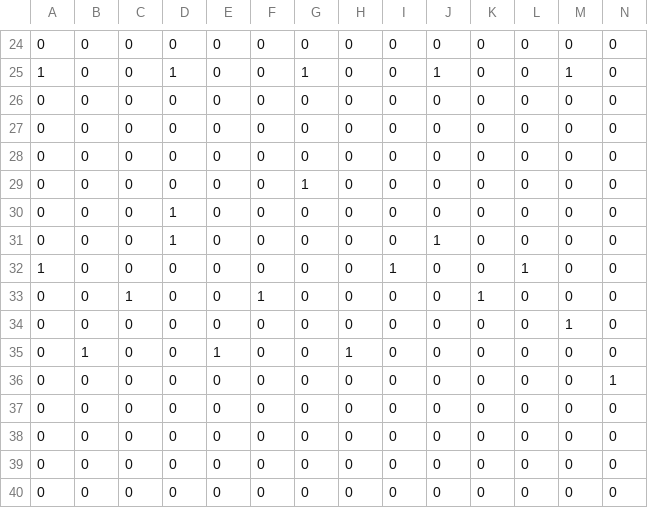
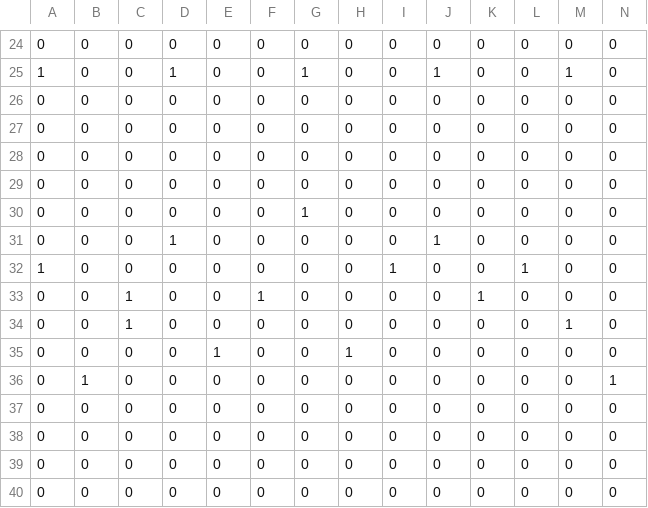
Before and after one commit to pianocurve/cm, a TSV file: pwv210618.tsv, drawn as a sheet; only a part is shown, gaps mark what is left out; removed rows and columns are numbered as before the commit, all else as after; rows hold the shown columns only; the diff names each change by its address in the sheet, - before the commit and + after, or states it on an @@ line.

Commit message:
516:6/23 22

```diff
--- a/pwv210618.tsv
+++ b/pwv210618.tsv
+row 29: 0 | 0 | 0 | 0 | 0 | 0 | 0 | 0 | 0 | 0 | 0 | 0 | 0 | 0
-row 30: 0 | 0 | 0 | 1 | 0 | 0 | 0 | 0 | 0 | 0 | 0 | 0 | 0 | 0
-C34: 0
+C34: 1
-B35: 1
+B35: 0
-B36: 0
+B36: 1
```
